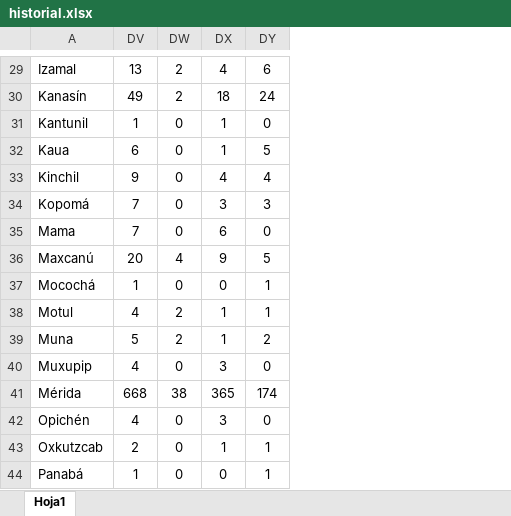
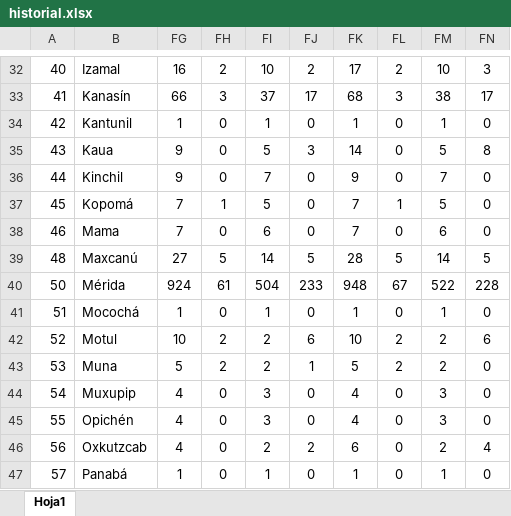
Before and after one commit to Lugiax/covidABM, an Excel workbook: Datos/historial.xlsx, sheet Hoja1, drawn as a sheet; only a part is shown, gaps mark what is left out; values as stored, in another font and other column widths than the file's, no borders; removed rows and columns are numbered as before the commit, all else as after; the diff covers the shown part only; the diff names each change by its address in the sheet, - before the commit and + after, or states it on an @@ line.

```diff
--- a/Datos/historial.xlsx (sheet Hoja1)
+++ b/Datos/historial.xlsx (sheet Hoja1)
+column A, rows 32-39: 40 | 41 | 42 | 43 | 44 | 45 | 46 | 48; rows 41-47: 51 | 52 | 53 | 54 | 55 | 56 | 57
+column FK, rows 32-39: 17 | 68 | 1 | 14 | 9 | 7 | 7 | 28; rows 41-47: 1 | 10 | 5 | 4 | 4 | 6 | 1
+column FL, rows 32-39: 2 | 3 | 0 | 0 | 0 | 1 | 0 | 5; rows 41-47: 0 | 2 | 2 | 0 | 0 | 0 | 0
+column FM, rows 32-39: 10 | 38 | 1 | 5 | 7 | 5 | 6 | 14; rows 41-47: 1 | 2 | 2 | 3 | 3 | 2 | 1
+column FN, rows 32-39: 3 | 17 | 0 | 8 | 0 | 0 | 0 | 5; rows 41-47: 0 | 6 | 0 | 0 | 0 | 4 | 0
-FG32: 13
+FG32: 16
-FI32: 4
+FI32: 10
-FJ32: 6
+FJ32: 2
-FG33: 49
+FG33: 66
-FH33: 2
+FH33: 3
-FI33: 18
+FI33: 37
-FJ33: 24
+FJ33: 17
-FG35: 6
+FG35: 9
-FI35: 1
+FI35: 5
-FJ35: 5
+FJ35: 3
-FI36: 4
+FI36: 7
-FJ36: 4
+FJ36: 0
-FH37: 0
+FH37: 1
-FI37: 3
+FI37: 5
-FJ37: 3
+FJ37: 0
-FG39: 20
+FG39: 27
-FH39: 4
+FH39: 5
-FI39: 9
+FI39: 14
+row 40: 50 | Mérida | 924 | 61 | 504 | 233 | 948 | 67 | 522 | 228
-FI41: 0
+FI41: 1
-FJ41: 1
+FJ41: 0
-FG42: 4
+FG42: 10
-FI42:FI43: 1
+FI42:FI43: 2
-FJ42: 1
+FJ42: 6
-FJ43: 2
+FJ43: 1
-row 41: Mérida | 668 | 38 | 365 | 174
-FG46: 2
+FG46: 4
-FI46: 1
+FI46: 2
-FJ46: 1
+FJ46: 2
-FI47: 0
+FI47: 1
-FJ47: 1
+FJ47: 0
```
Also changed, not shown: 8 added rows and 129 edited cells elsewhere in this sheet, hidden cells, 30 other files.
